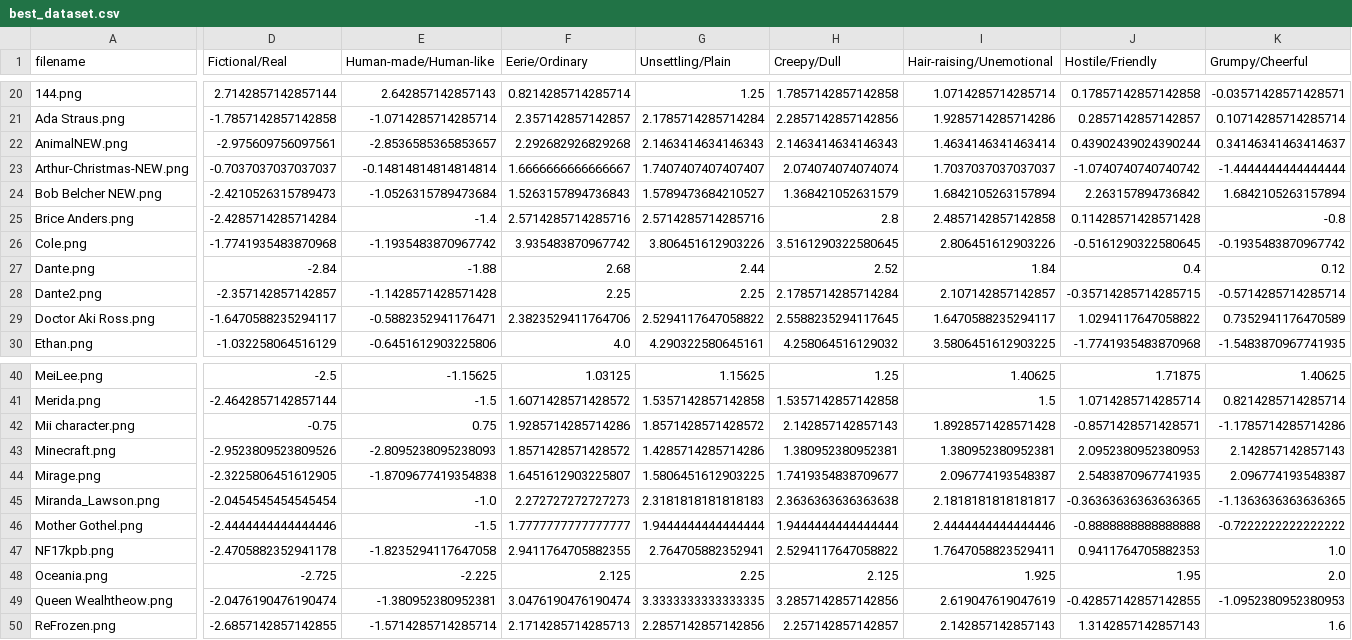
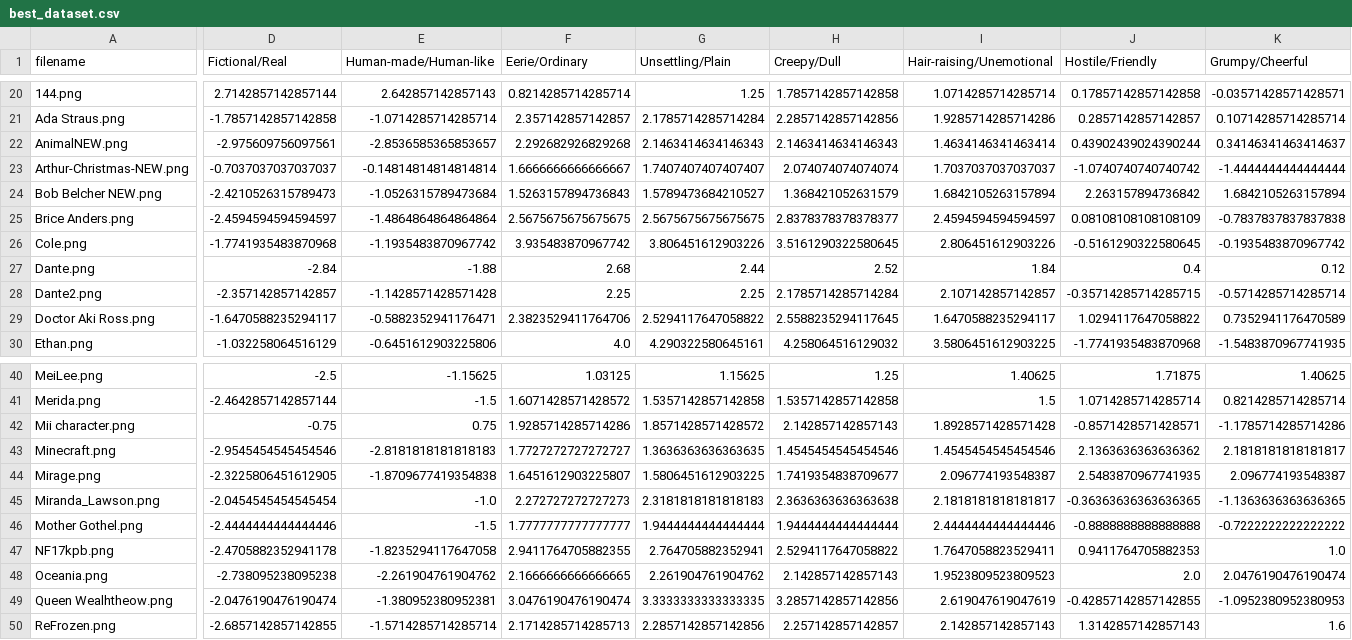
Before and after one commit to itubrainlab/uncanny-face-questionnaire, a CSV file: export/best_dataset.csv, drawn as a sheet; only a part is shown, gaps mark what is left out; the diff covers the shown part only; the diff names each change by its address in the sheet, - before the commit and + after, or states it on an @@ line.

```diff
--- a/export/best_dataset.csv
+++ b/export/best_dataset.csv
-D25 (Fictional/Real): -2.4285714285714284
+D25 (Fictional/Real): -2.4594594594594597
-E25 (Human-made/Human-like): -1.4
+E25 (Human-made/Human-like): -1.4864864864864864
-F25 (Eerie/Ordinary): 2.5714285714285716
+F25 (Eerie/Ordinary): 2.5675675675675675
-G25 (Unsettling/Plain): 2.5714285714285716
+G25 (Unsettling/Plain): 2.5675675675675675
-H25 (Creepy/Dull): 2.8
+H25 (Creepy/Dull): 2.8378378378378377
-I25 (Hair-raising/Unemotional): 2.4857142857142858
+I25 (Hair-raising/Unemotional): 2.4594594594594597
-J25 (Hostile/Friendly): 0.11428571428571428
+J25 (Hostile/Friendly): 0.08108108108108109
-K25 (Grumpy/Cheerful): -0.8
+K25 (Grumpy/Cheerful): -0.7837837837837838
-D43 (Fictional/Real): -2.9523809523809526
+D43 (Fictional/Real): -2.9545454545454546
-E43 (Human-made/Human-like): -2.8095238095238093
+E43 (Human-made/Human-like): -2.8181818181818183
-F43 (Eerie/Ordinary): 1.8571428571428572
+F43 (Eerie/Ordinary): 1.7727272727272727
-G43 (Unsettling/Plain): 1.4285714285714286
+G43 (Unsettling/Plain): 1.3636363636363635
-H43 (Creepy/Dull): 1.380952380952381
+H43 (Creepy/Dull): 1.4545454545454546
-I43 (Hair-raising/Unemotional): 1.380952380952381
+I43 (Hair-raising/Unemotional): 1.4545454545454546
-J43 (Hostile/Friendly): 2.0952380952380953
+J43 (Hostile/Friendly): 2.1363636363636362
-K43 (Grumpy/Cheerful): 2.142857142857143
+K43 (Grumpy/Cheerful): 2.1818181818181817
-D48 (Fictional/Real): -2.725
+D48 (Fictional/Real): -2.738095238095238
-E48 (Human-made/Human-like): -2.225
+E48 (Human-made/Human-like): -2.261904761904762
-F48 (Eerie/Ordinary): 2.125
+F48 (Eerie/Ordinary): 2.1666666666666665
-G48 (Unsettling/Plain): 2.25
+G48 (Unsettling/Plain): 2.261904761904762
-H48 (Creepy/Dull): 2.125
+H48 (Creepy/Dull): 2.142857142857143
-I48 (Hair-raising/Unemotional): 1.925
+I48 (Hair-raising/Unemotional): 1.9523809523809523
-J48 (Hostile/Friendly): 1.95
+J48 (Hostile/Friendly): 2.0
-K48 (Grumpy/Cheerful): 2.0
+K48 (Grumpy/Cheerful): 2.0476190476190474
```
Also changed, not shown: 130 edited cells elsewhere in this file, 4 other files.
